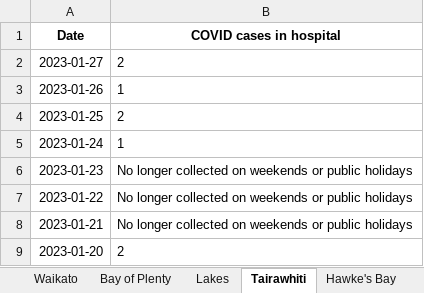
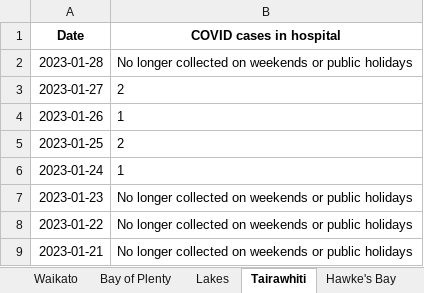
Before and after one commit to minhealthnz/nz-covid-data, an Excel workbook: cases/covid-cases-in-hospital-counts-location.xlsx, sheet Tairawhiti, drawn as a sheet; only a part is shown; the shorter side is filled out with more unchanged rows; values as stored, in another font and other column widths than the file's, no borders; the diff names each change by its address in the sheet, - before the commit and + after, or states it on an @@ line.

```diff
--- a/cases/covid-cases-in-hospital-counts-location.xlsx (sheet Tairawhiti)
+++ b/cases/covid-cases-in-hospital-counts-location.xlsx (sheet Tairawhiti)
+row 2: 2023-01-28 | No longer collected on weekends or public holidays
```
Also changed, not shown: sheet All districts, sheet West Coast only, sheet Wairarapa, sheet Whanganui, sheet South Canterbury, sheet Nelson Marlborough, 17 more sheets, cases/covid-cases-counts-location.xlsx, 2 other files.
